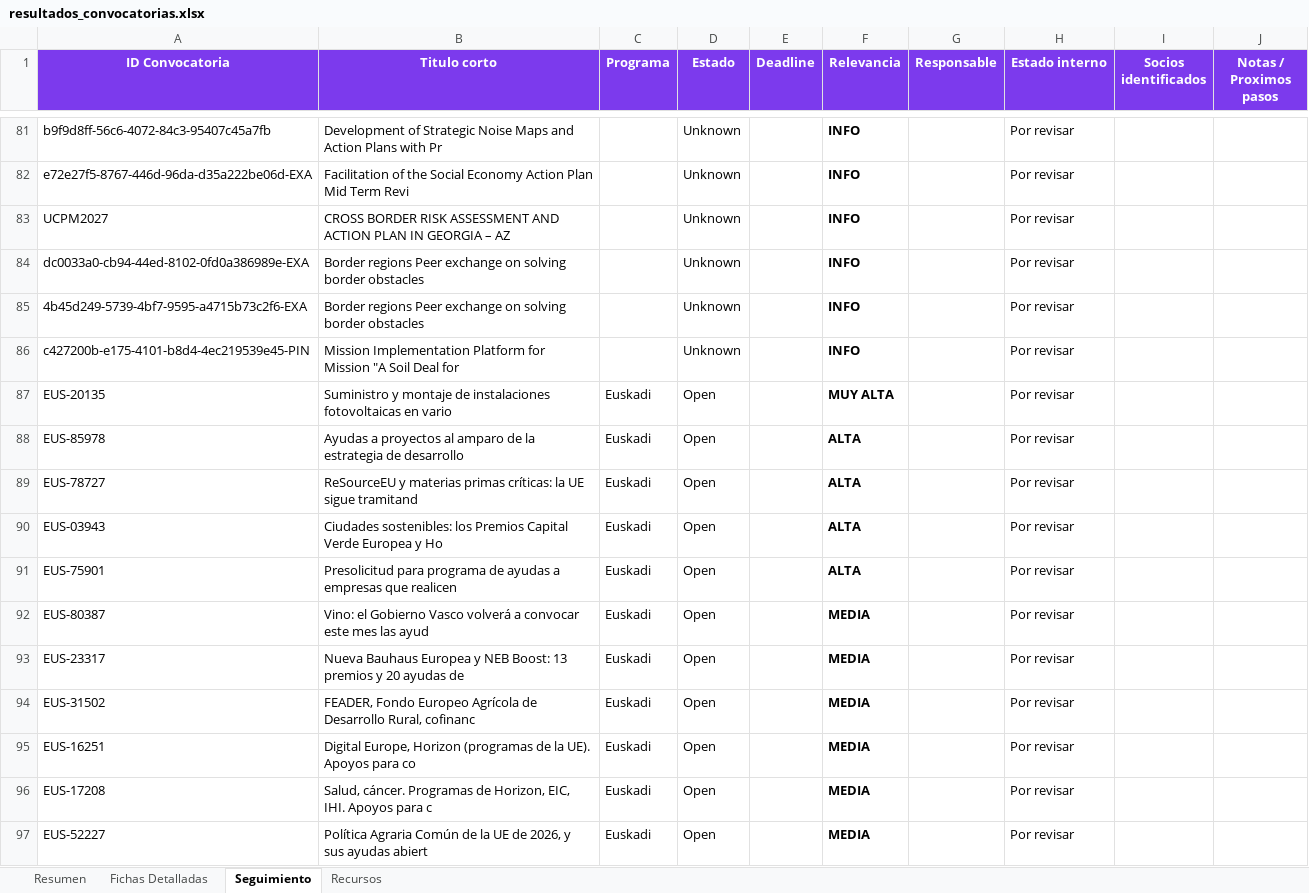
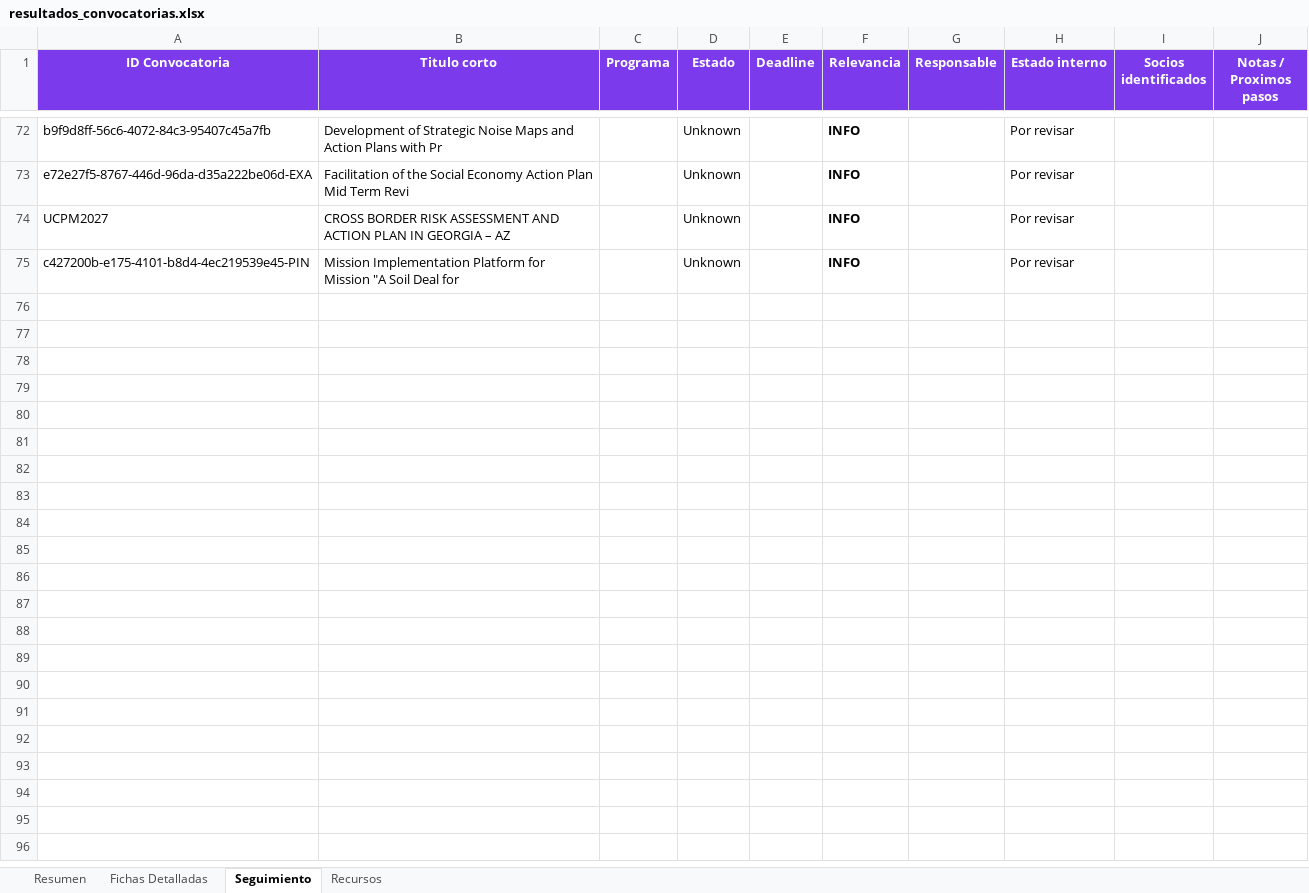
Before and after one commit to haguirre-lab/eu-funding-radar, an Excel workbook: docs/resultados_convocatorias.xlsx, sheet Seguimiento, drawn as a sheet; only a part is shown, gaps mark what is left out; values as stored, in another font and other column widths than the file's, no borders; removed rows and columns are numbered as before the commit, all else as after; the diff covers the shown part only; the diff names each change by its address in the sheet, - before the commit and + after, or states it on an @@ line.

```diff
--- a/docs/resultados_convocatorias.xlsx (sheet Seguimiento)
+++ b/docs/resultados_convocatorias.xlsx (sheet Seguimiento)
-row 84: dc0033a0-cb94-44ed-8102-0fd0a386989e-EXA | Border regions Peer exchange on solving border obstacles |  | Unknown |  | INFO |  | Por revisar
-row 85: 4b45d249-5739-4bf7-9595-a4715b73c2f6-EXA | Border regions Peer exchange on solving border obstacles |  | Unknown |  | INFO |  | Por revisar
-row 87: EUS-20135 | Suministro y montaje de instalaciones fotovoltaicas en vario | Euskadi | Open |  | MUY ALTA |  | Por revisar
-row 88: EUS-85978 | Ayudas a proyectos al amparo de la estrategia de desarrollo | Euskadi | Open |  | ALTA |  | Por revisar
-row 89: EUS-78727 | ReSourceEU y materias primas críticas: la UE sigue tramitand | Euskadi | Open |  | ALTA |  | Por revisar
-row 90: EUS-03943 | Ciudades sostenibles: los Premios Capital Verde Europea y Ho | Euskadi | Open |  | ALTA |  | Por revisar
-row 91: EUS-75901 | Presolicitud para programa de ayudas a empresas que realicen | Euskadi | Open |  | ALTA |  | Por revisar
-row 92: EUS-80387 | Vino: el Gobierno Vasco volverá a convocar este mes las ayud | Euskadi | Open |  | MEDIA |  | Por revisar
-row 93: EUS-23317 | Nueva Bauhaus Europea y NEB Boost: 13 premios y 20 ayudas de | Euskadi | Open |  | MEDIA |  | Por revisar
-row 94: EUS-31502 | FEADER, Fondo Europeo Agrícola de Desarrollo Rural, cofinanc | Euskadi | Open |  | MEDIA |  | Por revisar
-row 95: EUS-16251 | Digital Europe, Horizon (programas de la UE). Apoyos para co | Euskadi | Open |  | MEDIA |  | Por revisar
-row 96: EUS-17208 | Salud, cáncer. Programas de Horizon, EIC, IHI. Apoyos para c | Euskadi | Open |  | MEDIA |  | Por revisar
-row 97: EUS-52227 | Política Agraria Común de la UE de 2026, y sus ayudas abiert | Euskadi | Open |  | MEDIA |  | Por revisar
```
Also changed, not shown: 6 added rows, 28 removed rows, 8 moved rows and 10 edited cells elsewhere in this sheet, sheet Fichas Detalladas, sheet Resumen, 3 other files.
